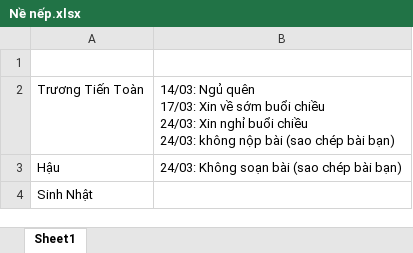
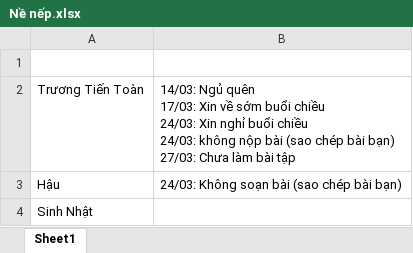
Before and after one commit to quangdangcodegym/Module3-C1222I1, an Excel workbook: Nề nếp.xlsx, sheet Sheet1, drawn as a sheet; values as stored, in another font and other column widths than the file's, no borders; ↵ is a line break in a cell; the diff names each change by its address in the sheet, - before the commit and + after, or states it on an @@ line.

```diff
--- a/Nề nếp.xlsx (sheet Sheet1)
+++ b/Nề nếp.xlsx (sheet Sheet1)
-B2: …bài bạn)
+B2: …bài bạn) ↵ 27/03: Chưa làm bài tập
```
Also changed, not shown: 18 other files.
